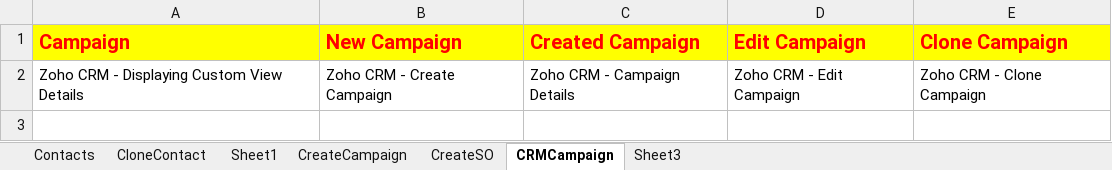
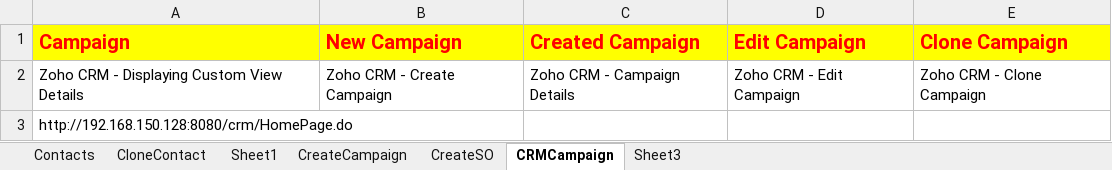
Before and after one commit to QspidersSeleniumBTM/CRM_Project_SCSA2, an Excel workbook: data/CRM.xlsx, sheet CRMCampaign, drawn as a sheet; values as stored, in another font and other column widths than the file's, no borders; the diff names each change by its address in the sheet, - before the commit and + after, or states it on an @@ line.

```diff
--- a/data/CRM.xlsx (sheet CRMCampaign)
+++ b/data/CRM.xlsx (sheet CRMCampaign)
+row 3: http://192.168.150.128:8080/crm/HomePage.do
```
Also changed, not shown: 1 other file.
